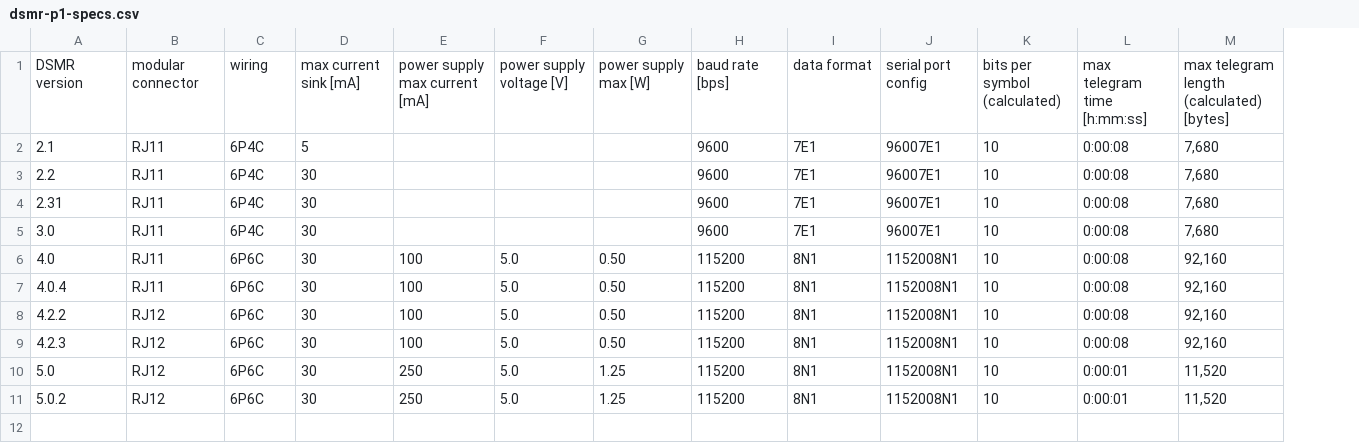
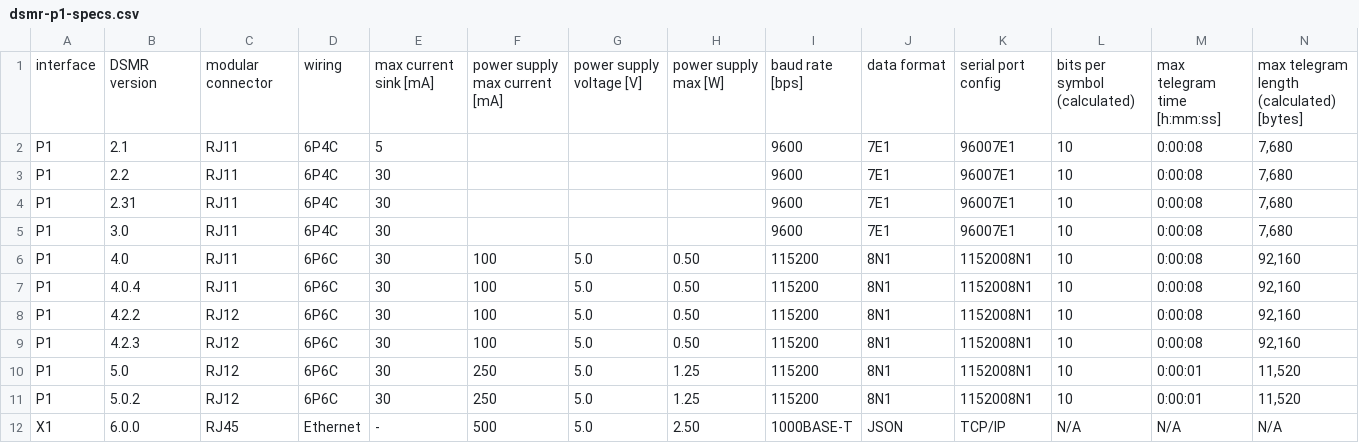
Before and after one commit to energietransitie/dsmr-info, a CSV file: dsmr-p1-specs.csv, drawn as a sheet; only a part is shown; rows hold the shown columns only; the diff names each change by its address in the sheet, - before the commit and + after, or states it on an @@ line.

Commit message:
add X1 specs

```diff
--- a/dsmr-p1-specs.csv
+++ b/dsmr-p1-specs.csv
+column A, rows 1-11: interface | P1 | P1 | P1 | P1 | P1 | P1 | P1 | P1 | P1 | P1
+row 12: X1 | 6.0.0 | RJ45 | Ethernet | - | 500 | 5.0 | 2.50 | 1000BASE-T | JSON | TCP/IP | N/A | N/A | N/A
```
